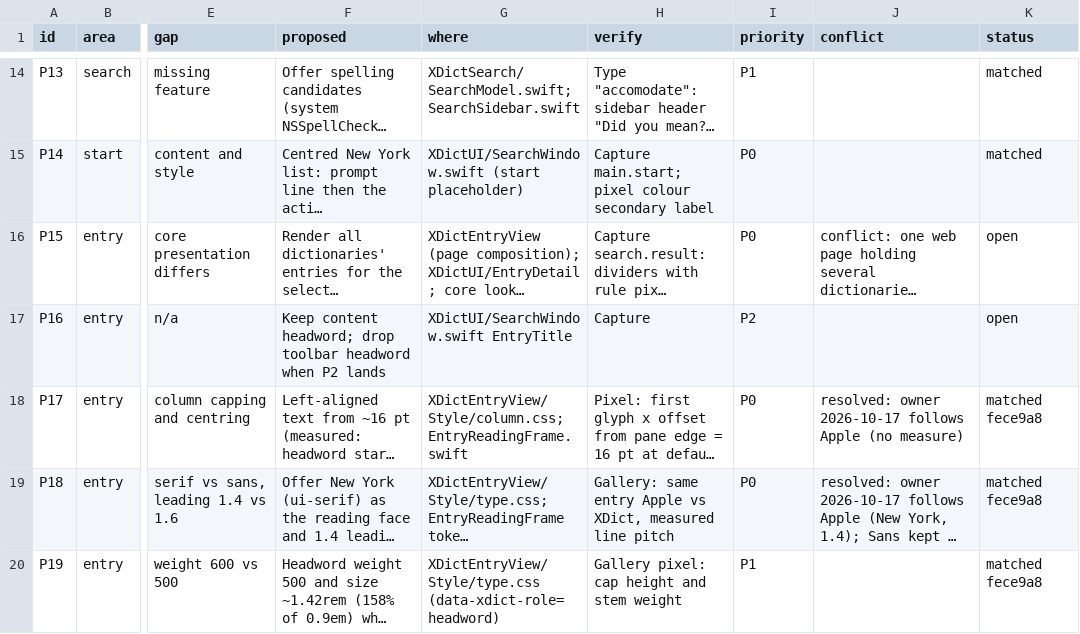
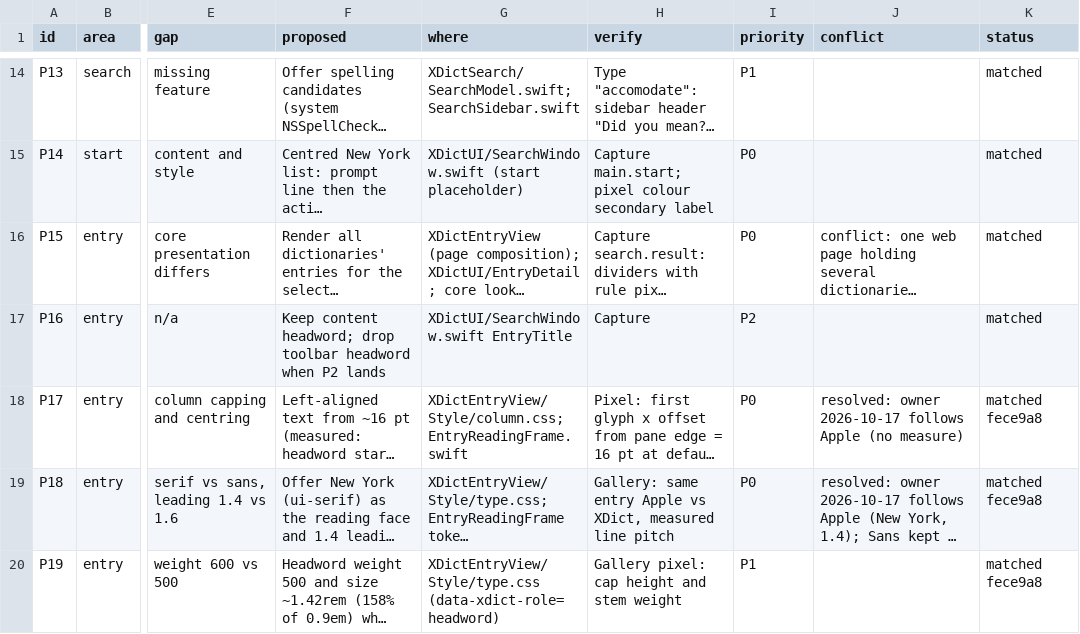
Before and after one commit to xiaolai/xdict, a TSV file: apps/apple/Tools/parity/apple-dictionary.tsv, drawn as a sheet; only a part is shown, gaps mark what is left out; long unchanged cells end in …; the diff names each change by its address in the sheet, - before the commit and + after, or states it on an @@ line.

Commit message:
Mark P15 and P16 matched and close the page tests' frames
The UI tour's page.all, page.collapse, page.one and page.find routes pass
their parity rules in light and dark. EntryPageTests now closes each
page it makes, so no web content process outlives its test.

```diff
--- a/apps/apple/Tools/parity/apple-dictionary.tsv
+++ b/apps/apple/Tools/parity/apple-dictionary.tsv
-K16:K17 (status): open
+K16:K17 (status): matched
```
Also changed, not shown: 1 other file.
